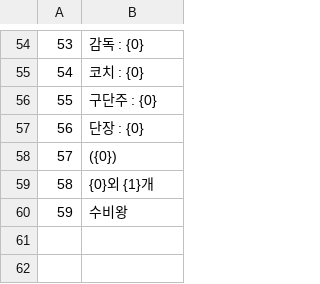
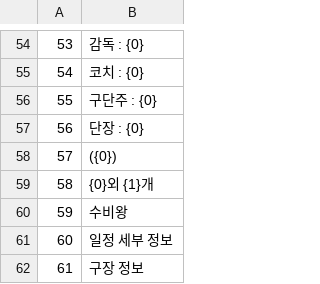
Before and after one commit to no1kazami/DevUtd_App, a CSV file: 자료/CSV/StringInfo.csv, drawn as a sheet; only a part is shown, gaps mark what is left out; the diff names each change by its address in the sheet, - before the commit and + after, or states it on an @@ line.

```diff
--- a/자료/CSV/StringInfo.csv
+++ b/자료/CSV/StringInfo.csv
+row 61: 60 | 일정 세부 정보
+row 62: 61 | 구장 정보
```
Also changed, not shown: 39 other files.
